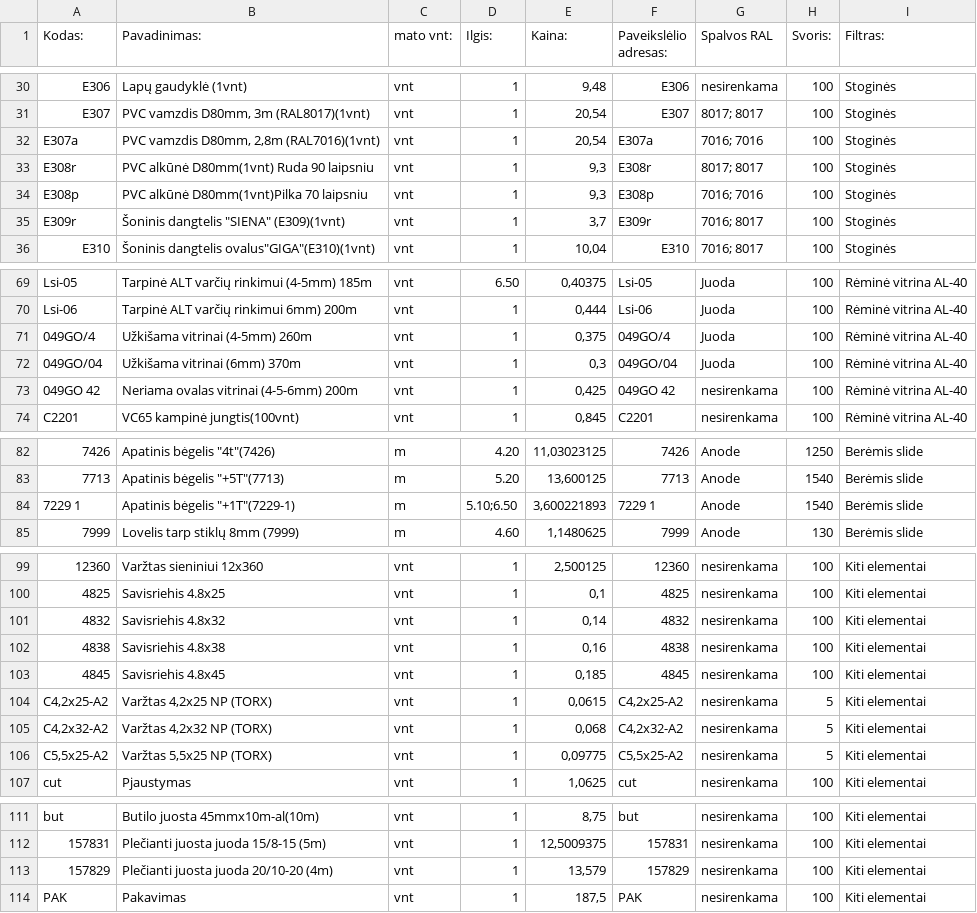
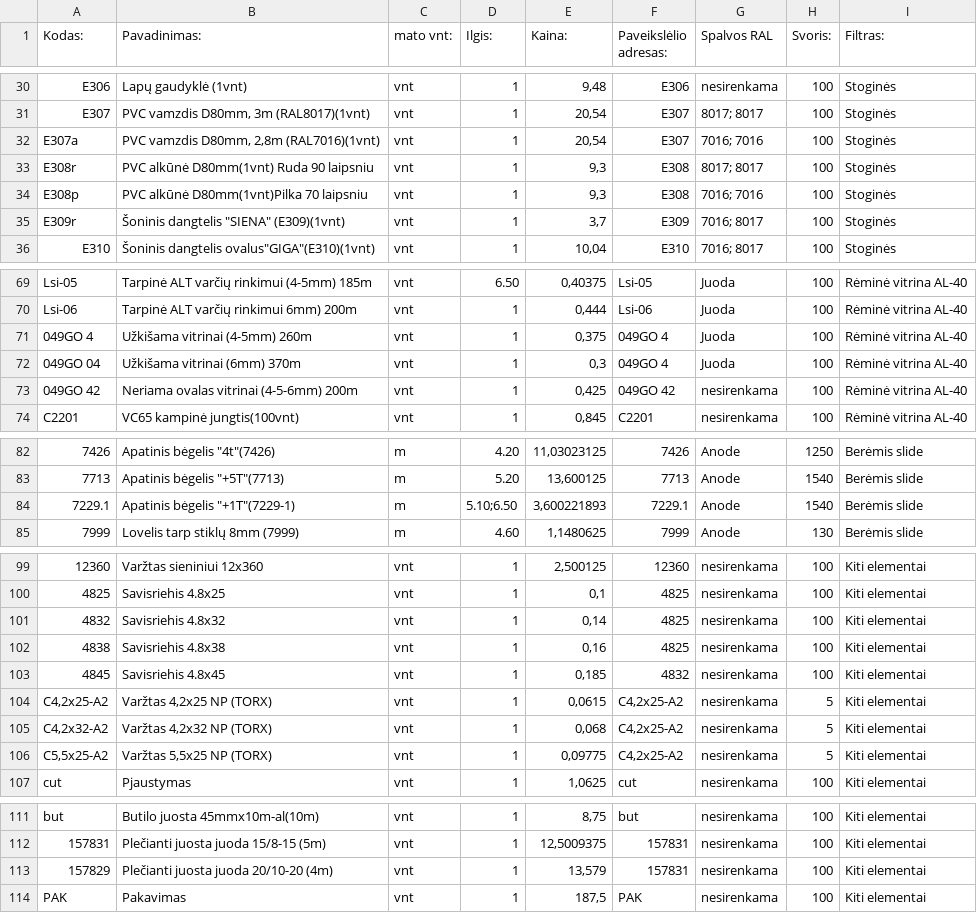
Before and after one commit to TomazasX/part, a CSV file: data_part.csv, drawn as a sheet; only a part is shown, gaps mark what is left out; the diff names each change by its address in the sheet, - before the commit and + after, or states it on an @@ line.

Commit message:
Add files via upload

```diff
--- a/data_part.csv
+++ b/data_part.csv
-F32 (Paveikslėlio adresas:): E307a
+F32 (Paveikslėlio adresas:): E307
-F33 (Paveikslėlio adresas:): E308r
+F33 (Paveikslėlio adresas:): E308
-F34 (Paveikslėlio adresas:): E308p
+F34 (Paveikslėlio adresas:): E308
-F35 (Paveikslėlio adresas:): E309r
+F35 (Paveikslėlio adresas:): E309
-A71 (Kodas:): 049GO/4
+A71 (Kodas:): 049GO 4
-F71 (Paveikslėlio adresas:): 049GO/4
+F71 (Paveikslėlio adresas:): 049GO 4
-A72 (Kodas:): 049GO/04
+A72 (Kodas:): 049GO 04
-F72 (Paveikslėlio adresas:): 049GO/04
+F72 (Paveikslėlio adresas:): 049GO 4
-A84 (Kodas:): 7229 1
+A84 (Kodas:): 7229.1
-F84 (Paveikslėlio adresas:): 7229 1
+F84 (Paveikslėlio adresas:): 7229.1
-F101 (Paveikslėlio adresas:): 4832
+F101 (Paveikslėlio adresas:): 4825
-F102 (Paveikslėlio adresas:): 4838
+F102 (Paveikslėlio adresas:): 4825
-F103 (Paveikslėlio adresas:): 4845
+F103 (Paveikslėlio adresas:): 4832
-F105 (Paveikslėlio adresas:): C4,2x32-A2
+F105 (Paveikslėlio adresas:): C4,2x25-A2
-F106 (Paveikslėlio adresas:): C5,5x25-A2
+F106 (Paveikslėlio adresas:): C4,2x25-A2
-F113 (Paveikslėlio adresas:): 157829
+F113 (Paveikslėlio adresas:): 157831
```
